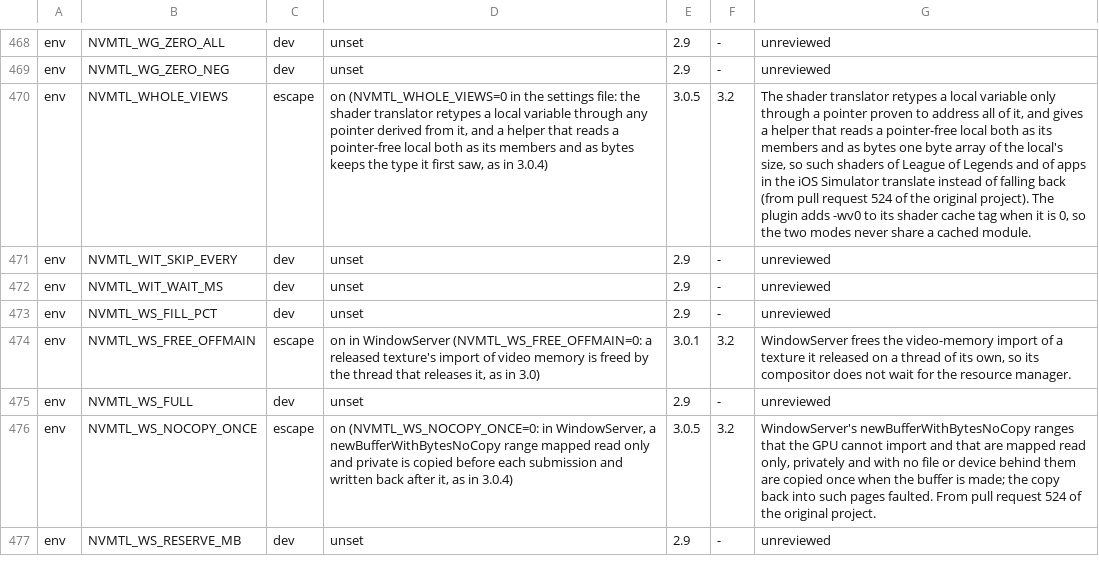
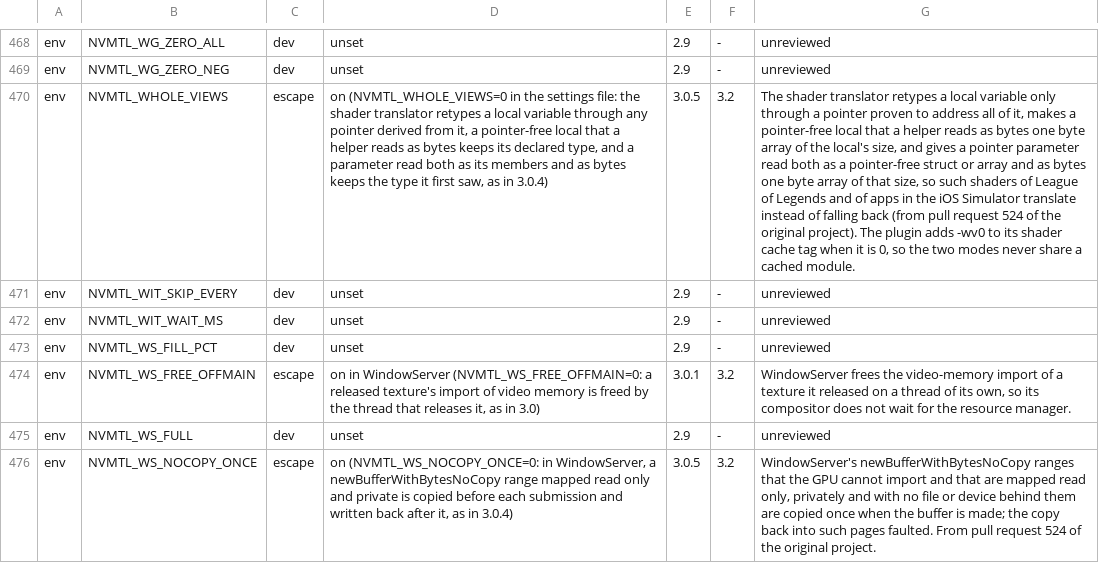
Before and after one commit to TheFormidable/nvidia-macos-driver, a TSV file: tools/switches.tsv, drawn as a sheet; only a part is shown, gaps mark what is left out; the shorter side is filled out with more unchanged rows; the diff names each change by its address in the sheet, - before the commit and + after, or states it on an @@ line.

```diff
--- a/tools/switches.tsv
+++ b/tools/switches.tsv
-D470: …from it, and a helper that reads a pointer-free local both as…
+D470: …from it, a pointer-free local that a helper reads as bytes keeps its declared type, and a parameter read both as…
-G470: …of it, and gives a helper that reads a pointer-free local both as its members and as bytes one byte array of the local's size, so…
+G470: …of it, makes a pointer-free local that a helper reads as bytes one byte array of the local's size, and gives a pointer parameter read both as a pointer-free struct or array and as bytes one byte array of that size, so…
```
Also changed, not shown: 3 other files.
